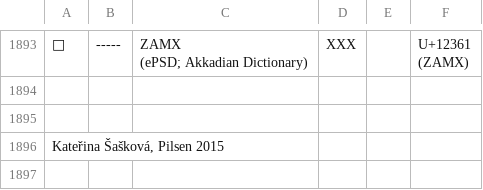
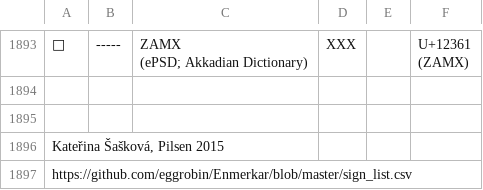
Before and after one commit to valekfrantisek/CuneiformTextAnalysis, a CSV file: backend/sign_list.csv, drawn as a sheet; only a part is shown, gaps mark what is left out; the diff names each change by its address in the sheet, - before the commit and + after, or states it on an @@ line.

```diff
--- a/backend/sign_list.csv
+++ b/backend/sign_list.csv
+row 1897: https://github.com/eggrobin/Enmerkar/blob/master/sign_list.csv
```
Also changed, not shown: 3 other files.
